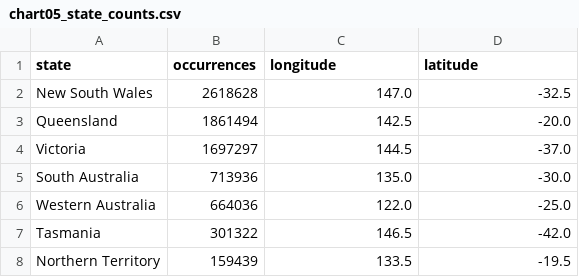
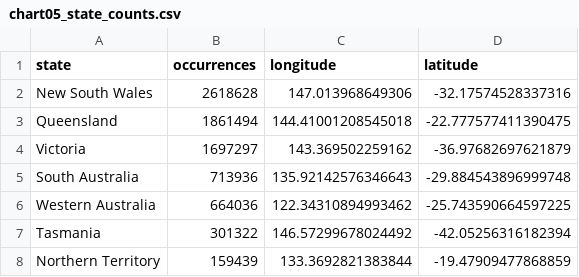
Before and after one commit to ChongJiaXuan11/FIT3179, a CSV file: data/chart05_state_counts.csv, drawn as a sheet.

```diff
--- a/data/chart05_state_counts.csv
+++ b/data/chart05_state_counts.csv
@@ -1,8 +1,8 @@
 state,occurrences,longitude,latitude
-New South Wales,2618628,147.0,-32.5
-Queensland,1861494,142.5,-20.0
-Victoria,1697297,144.5,-37.0
-South Australia,713936,135.0,-30.0
-Western Australia,664036,122.0,-25.0
-Tasmania,301322,146.5,-42.0
-Northern Territory,159439,133.5,-19.5
+New South Wales,2618628,147.013968649306,-32.17574528337316
+Queensland,1861494,144.41001208545018,-22.777577411390475
+Victoria,1697297,143.369502259162,-36.97682697621879
+South Australia,713936,135.92142576346643,-29.884543896999748
+Western Australia,664036,122.34310894993462,-25.743590664597225
+Tasmania,301322,146.57299678024492,-42.05256316182394
+Northern Territory,159439,133.3692821383844,-19.47909477868859
```
Also changed, not shown: data/chart12_yearly_by_taxon.csv, 21 other files.
